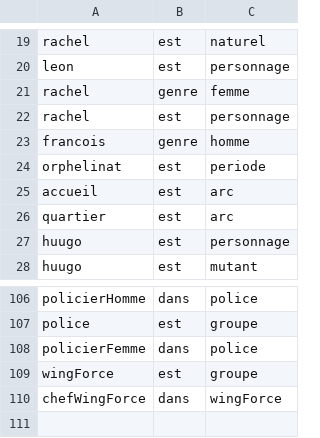
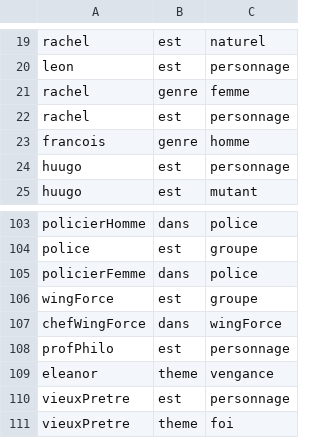
Before and after one commit to fabriceHategekimana/projet, a CSV file: activite/histoire/histoire/csv/personnage.csv, drawn as a sheet; only a part is shown, gaps mark what is left out.

```diff
--- a/activite/histoire/histoire/csv/personnage.csv
+++ b/activite/histoire/histoire/csv/personnage.csv
@@ -23,5 +23,2 @@ rachel,est,personnage
 francois,genre,homme
-orphelinat,est,periode
-accueil,est,arc
-quartier,est,arc
 huugo,est,personnage
@@ -110 +107,5 @@ wingForce,est,groupe
 chefWingForce,dans,wingForce
+profPhilo,est,personnage
+eleanor,theme,vengance
+vieuxPretre,est,personnage
+vieuxPretre,theme,foi
```
Also changed, not shown: activite/histoire/histoire/csv/events.csv, 18 other files.
